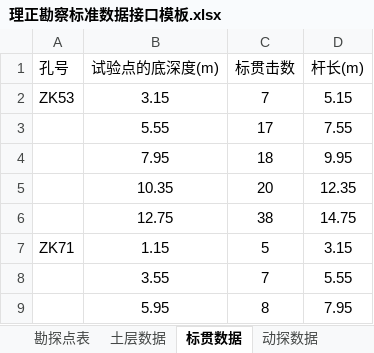
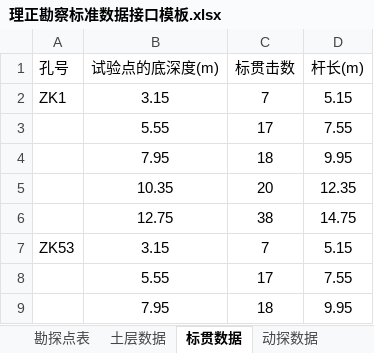
Before and after one commit to mrvx666/easy-lizheng-input, an Excel workbook: 理正勘察标准数据接口模板.xlsx, sheet 标贯数据, drawn as a sheet; only a part is shown; the shorter side is filled out with more unchanged rows; values as stored, in another font and other column widths than the file's, no borders; the diff names each change by its address in the sheet, - before the commit and + after, or states it on an @@ line.

```diff
--- a/理正勘察标准数据接口模板.xlsx (sheet 标贯数据)
+++ b/理正勘察标准数据接口模板.xlsx (sheet 标贯数据)
+row 2: ZK1 | 3.15 | 7 | 5.15
+row 3:  | 5.55 | 17 | 7.55
+row 4:  | 7.95 | 18 | 9.95
+row 5:  | 10.35 | 20 | 12.35
+row 6:  | 12.75 | 38 | 14.75
```
Also changed, not shown: sheet 土层数据, 2 other files.
